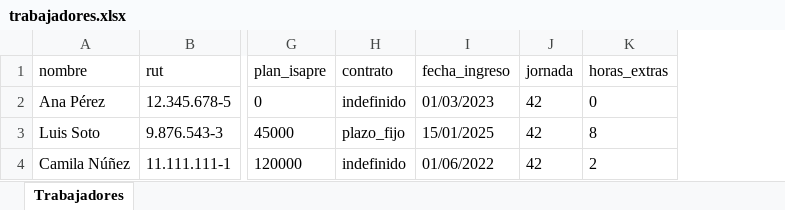
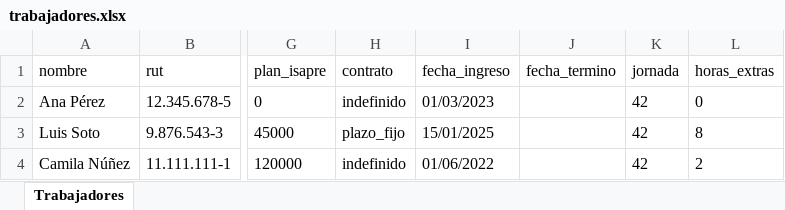
Before and after one commit to Cryptobal/Haberes, an Excel workbook: ejemplos/trabajadores.xlsx, sheet Trabajadores, drawn as a sheet; only a part is shown, gaps mark what is left out; values as stored, in another font and other column widths than the file's, no borders; the diff names each change by its address in the sheet, - before the commit and + after, or states it on an @@ line.

```diff
--- a/ejemplos/trabajadores.xlsx (sheet Trabajadores)
+++ b/ejemplos/trabajadores.xlsx (sheet Trabajadores)
+column J (fecha_termino), empty
```
Also changed, not shown: 20 other files.
